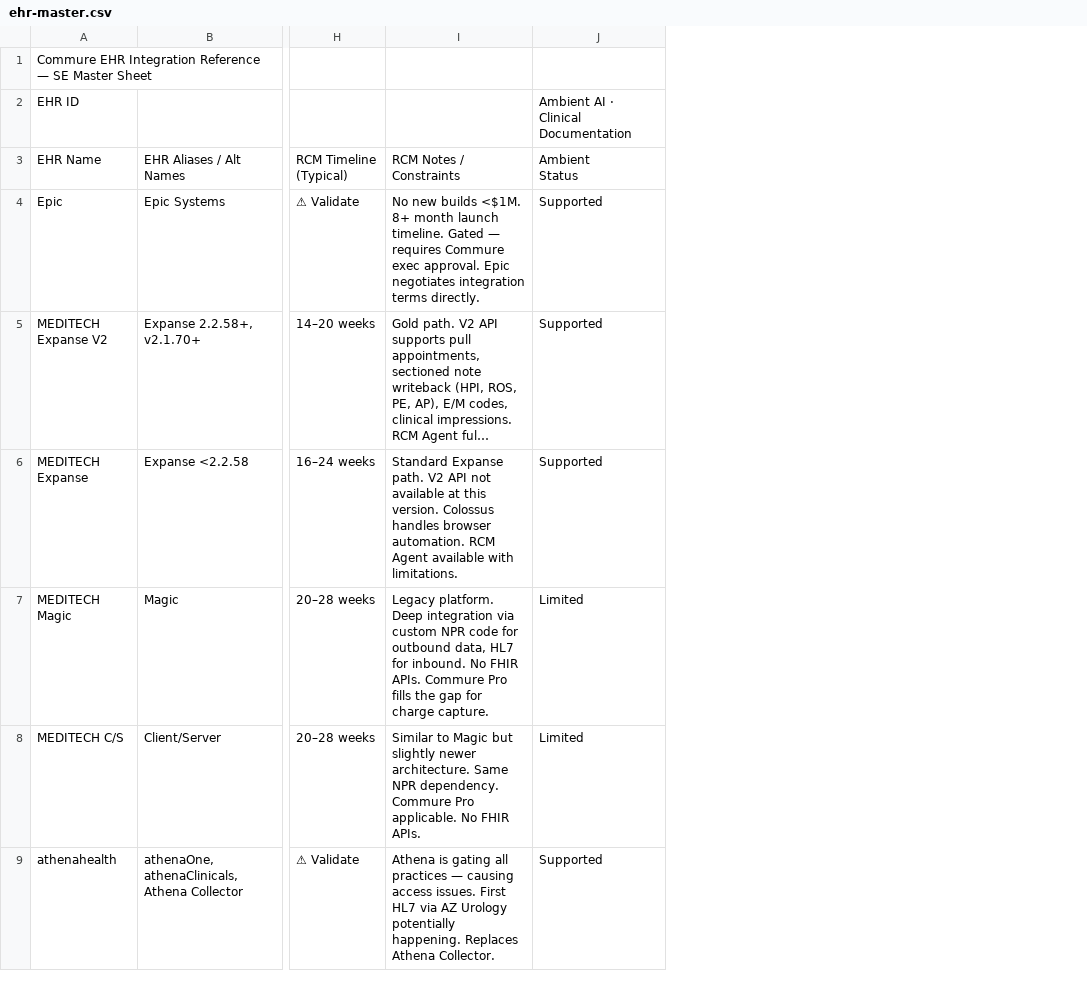
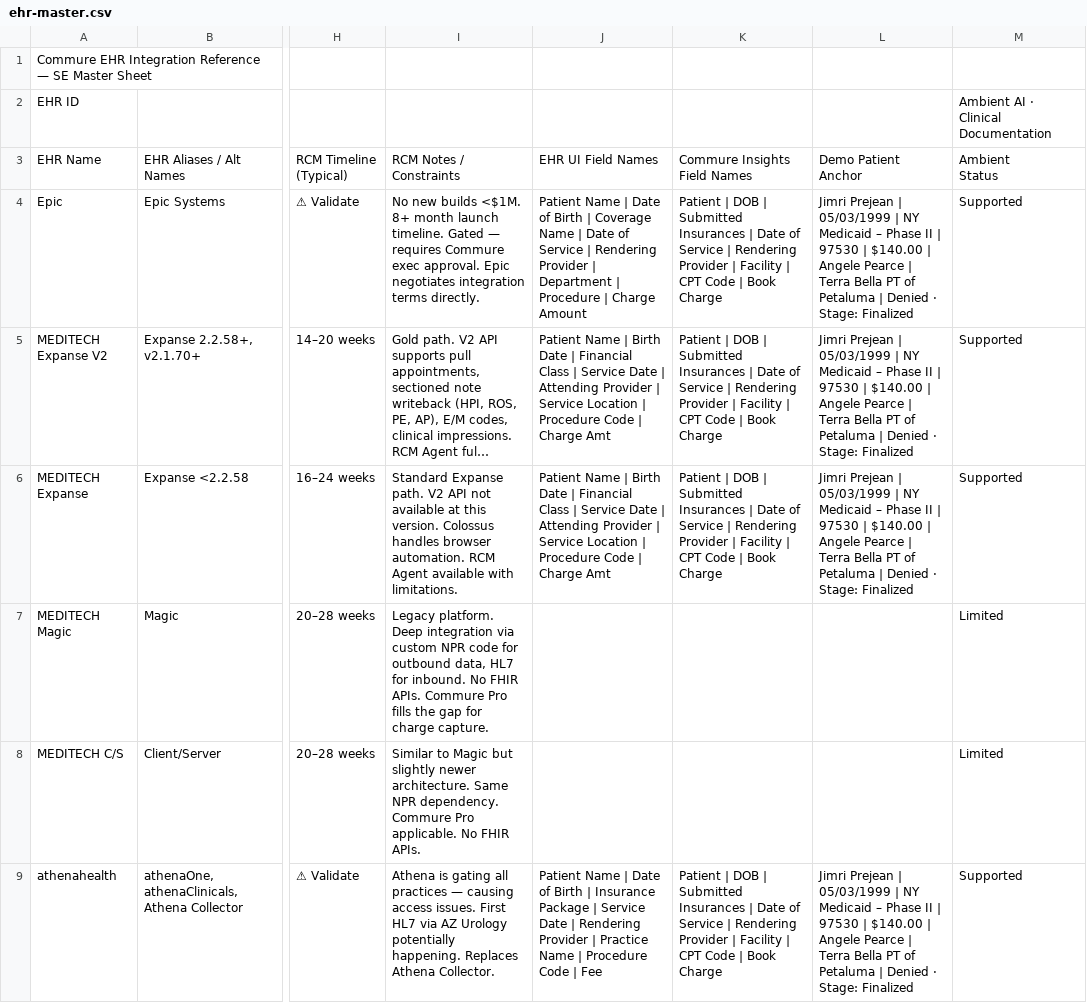
Before and after one commit to christopherlogue-boop/ehr-content, a CSV file: ehr-master.csv, drawn as a sheet; only a part is shown, gaps mark what is left out; long unchanged cells end in …; the diff names each change by its address in the sheet, - before the commit and + after, or states it on an @@ line.

```diff
--- a/ehr-master.csv
+++ b/ehr-master.csv
+column J, rows 3-9: EHR UI Field Names | Patient Name | Date of Birth | Coverage Name | Date of Service | Rendering Provider | Department | Procedure | Charge Amount | Patient Name | Birth Date | Financial Class | Service Date | Attending Provider | Service Location | Procedure Code | Charge Amt | Patient Name | Birth Date | Financial Class | Service Date | Attending Provider | Service Location | Procedure Code | Charge Amt |  |  | Patient Name | Date of Birth | Insurance Package | Service Date | Rendering Provider | Practice Name | Procedure Code | Fee
+column K, rows 3-9: Commure Insights Field Names | Patient | DOB | Submitted Insurances | Date of Service | Rendering Provider | Facility | CPT Code | Book Charge | Patient | DOB | Submitted Insurances | Date of Service | Rendering Provider | Facility | CPT Code | Book Charge | Patient | DOB | Submitted Insurances | Date of Service | Rendering Provider | Facility | CPT Code | Book Charge |  |  | Patient | DOB | Submitted Insurances | Date of Service | Rendering Provider | Facility | CPT Code | Book Charge
+column L, rows 3-9: Demo Patient Anchor | Jimri Prejean | 05/03/1999 | NY Medicaid – Phase II | 97530 | $140.00 | Angele Pearce | Terra Bella PT of Petaluma | Denied · Stage: Finalized | Jimri Prejean | 05/03/1999 | NY Medicaid – Phase II | 97530 | $140.00 | Angele Pearce | Terra Bella PT of Petaluma | Denied · Stage: Finalized | Jimri Prejean | 05/03/1999 | NY Medicaid – Phase II | 97530 | $140.00 | Angele Pearce | Terra Bella PT of Petaluma | Denied · Stage: Finalized |  |  | Jimri Prejean | 05/03/1999 | NY Medicaid – Phase II | 97530 | $140.00 | Angele Pearce | Terra Bella PT of Petaluma | Denied · Stage: Finalized
```
